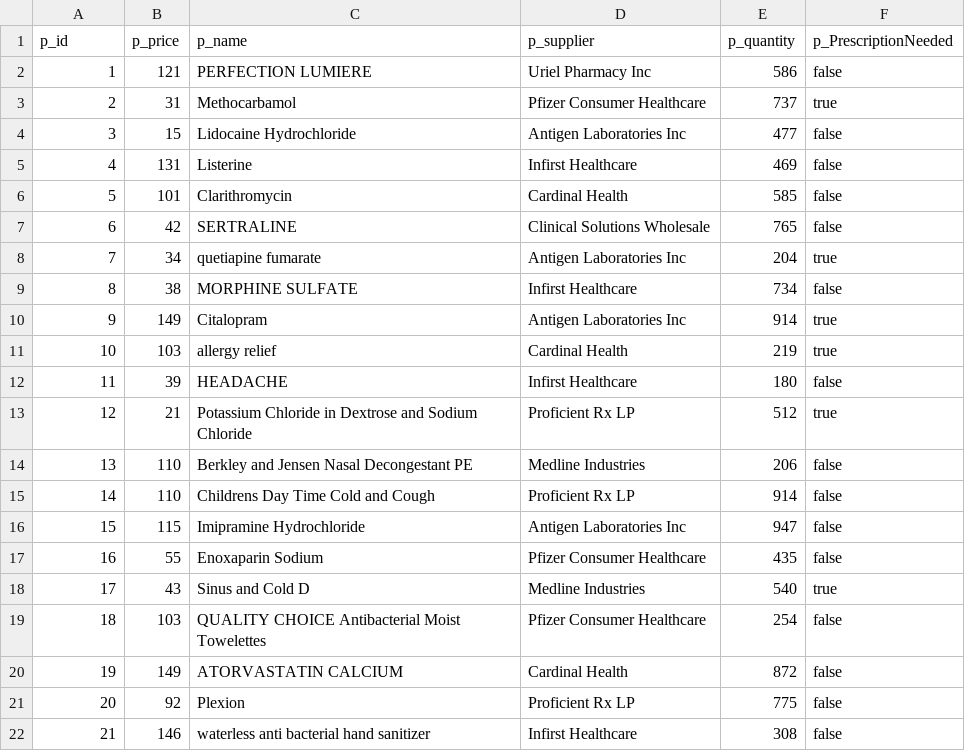
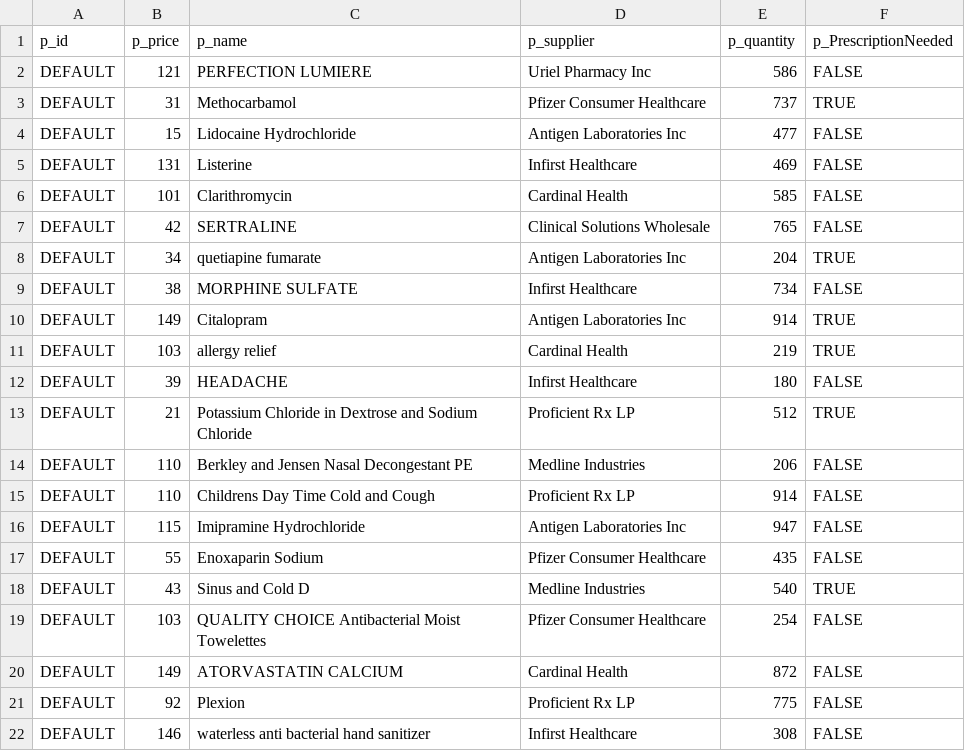
Before and after one commit to Shankapotamus66/PharmacyDB, a CSV file: csvFiles/Product.csv, drawn as a sheet; only a part is shown; the diff covers the shown part only.

```diff
--- a/csvFiles/Product.csv
+++ b/csvFiles/Product.csv
@@ -1,22 +1,22 @@
 p_id,p_price,p_name,p_supplier,p_quantity,p_PrescriptionNeeded
-1,121,PERFECTION LUMIERE,Uriel Pharmacy Inc,586,false
-2,31,Methocarbamol,Pfizer Consumer Healthcare,737,true
-3,15,Lidocaine Hydrochloride,Antigen Laboratories Inc,477,false
-4,131,Listerine,Infirst Healthcare,469,false
-5,101,Clarithromycin,Cardinal Health,585,false
-6,42,SERTRALINE,Clinical Solutions Wholesale,765,false
-7,34,quetiapine fumarate,Antigen Laboratories Inc,204,true
-8,38,MORPHINE SULFATE,Infirst Healthcare,734,false
-9,149,Citalopram,Antigen Laboratories Inc,914,true
-10,103,allergy relief,Cardinal Health,219,true
-11,39,HEADACHE,Infirst Healthcare,180,false
-12,21,Potassium Chloride in Dextrose and Sodium Chloride,Proficient Rx LP,512,true
-13,110,Berkley and Jensen Nasal Decongestant PE,Medline Industries,206,false
-14,110,Childrens Day Time Cold and Cough,Proficient Rx LP,914,false
-15,115,Imipramine Hydrochloride,Antigen Laboratories Inc,947,false
-16,55,Enoxaparin Sodium,Pfizer Consumer Healthcare,435,false
-17,43,Sinus and Cold D,Medline Industries,540,true
-18,103,QUALITY CHOICE Antibacterial Moist Towelettes,Pfizer Consumer Healthcare,254,false
-19,149,ATORVASTATIN CALCIUM,Cardinal Health,872,false
-20,92,Plexion,Proficient Rx LP,775,false
-21,146,waterless anti bacterial hand sanitizer,Infirst Healthcare,308,false
+DEFAULT,121,PERFECTION LUMIERE,Uriel Pharmacy Inc,586,FALSE
+DEFAULT,31,Methocarbamol,Pfizer Consumer Healthcare,737,TRUE
+DEFAULT,15,Lidocaine Hydrochloride,Antigen Laboratories Inc,477,FALSE
+DEFAULT,131,Listerine,Infirst Healthcare,469,FALSE
+DEFAULT,101,Clarithromycin,Cardinal Health,585,FALSE
+DEFAULT,42,SERTRALINE,Clinical Solutions Wholesale,765,FALSE
+DEFAULT,34,quetiapine fumarate,Antigen Laboratories Inc,204,TRUE
+DEFAULT,38,MORPHINE SULFATE,Infirst Healthcare,734,FALSE
+DEFAULT,149,Citalopram,Antigen Laboratories Inc,914,TRUE
+DEFAULT,103,allergy relief,Cardinal Health,219,TRUE
+DEFAULT,39,HEADACHE,Infirst Healthcare,180,FALSE
+DEFAULT,21,Potassium Chloride in Dextrose and Sodium Chloride,Proficient Rx LP,512,TRUE
+DEFAULT,110,Berkley and Jensen Nasal Decongestant PE,Medline Industries,206,FALSE
+DEFAULT,110,Childrens Day Time Cold and Cough,Proficient Rx LP,914,FALSE
+DEFAULT,115,Imipramine Hydrochloride,Antigen Laboratories Inc,947,FALSE
+DEFAULT,55,Enoxaparin Sodium,Pfizer Consumer Healthcare,435,FALSE
+DEFAULT,43,Sinus and Cold D,Medline Industries,540,TRUE
+DEFAULT,103,QUALITY CHOICE Antibacterial Moist Towelettes,Pfizer Consumer Healthcare,254,FALSE
+DEFAULT,149,ATORVASTATIN CALCIUM,Cardinal Health,872,FALSE
+DEFAULT,92,Plexion,Proficient Rx LP,775,FALSE
+DEFAULT,146,waterless anti bacterial hand sanitizer,Infirst Healthcare,308,FALSE
```
Also changed, not shown: 38 edited cells elsewhere in this file, csvFiles/Customer.csv, csvFiles/Employee.csv, 30 other files.
